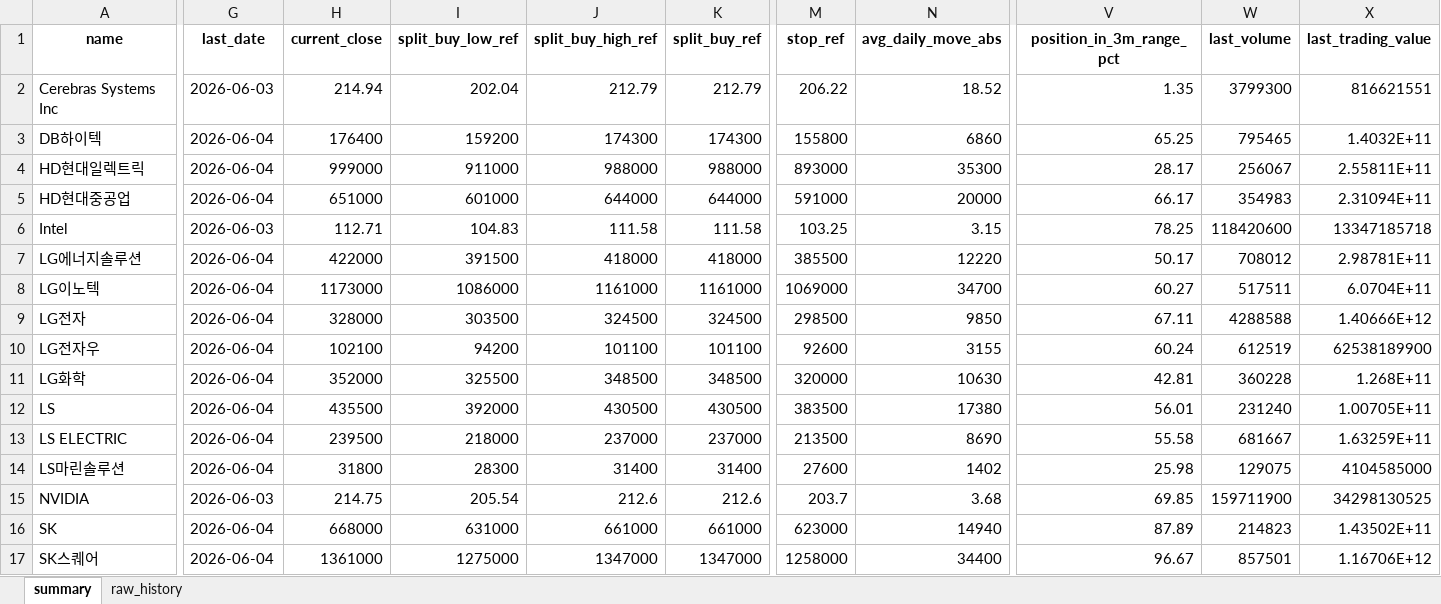
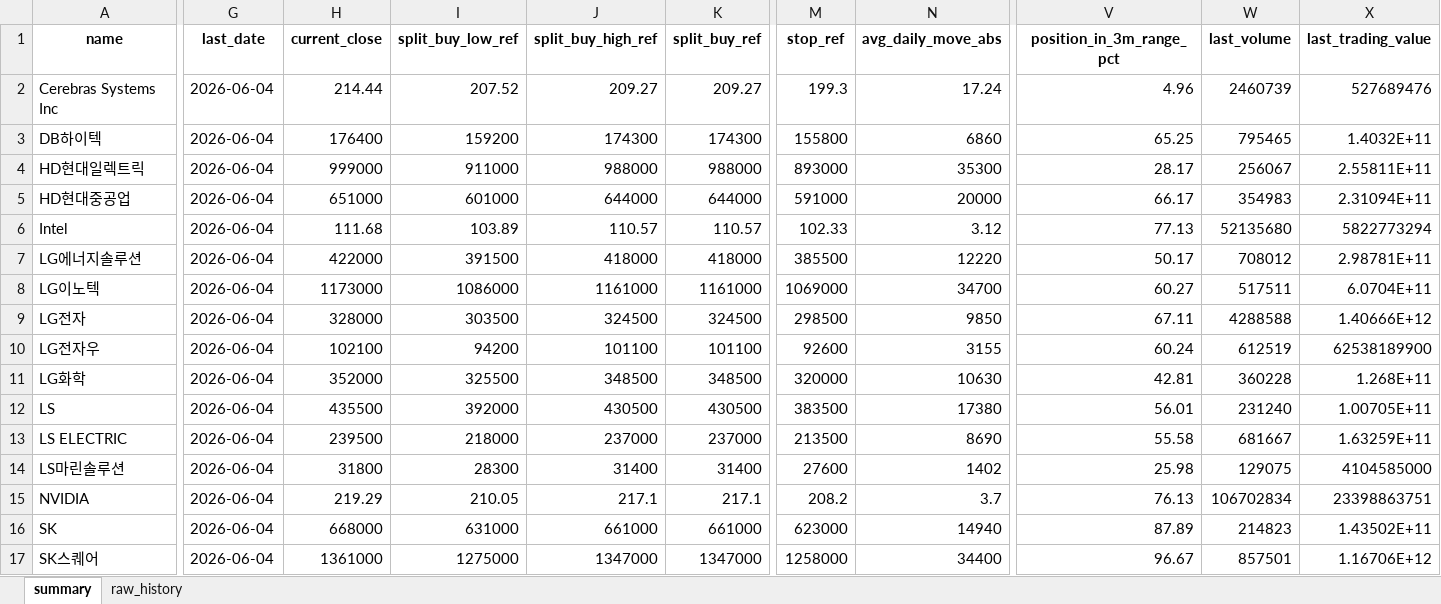
Before and after one commit to sehwankim0114/krx-watchlist-auto, an Excel workbook: latest/watchlist_latest.xlsx, sheet summary, drawn as a sheet; only a part is shown, gaps mark what is left out; values as stored, in another font and other column widths than the file's, no borders; the diff covers the shown part only; the diff names each change by its address in the sheet, - before the commit and + after, or states it on an @@ line.

```diff
--- a/latest/watchlist_latest.xlsx (sheet summary)
+++ b/latest/watchlist_latest.xlsx (sheet summary)
-G2 (last_date): 2026-06-03
+G2 (last_date): 2026-06-04
-H2 (current_close): 214.94
+H2 (current_close): 214.44
-I2 (split_buy_low_ref): 202.04
+I2 (split_buy_low_ref): 207.52
-J2 (split_buy_high_ref): 212.79
+J2 (split_buy_high_ref): 209.27
-K2 (split_buy_ref): 212.79
+K2 (split_buy_ref): 209.27
-M2 (stop_ref): 206.22
+M2 (stop_ref): 199.3
-N2 (avg_daily_move_abs): 18.52
+N2 (avg_daily_move_abs): 17.24
-V2 (position_in_3m_range_pct): 1.35
+V2 (position_in_3m_range_pct): 4.96
-W2 (last_volume): 3799300
+W2 (last_volume): 2460739
-X2 (last_trading_value): 816621551
+X2 (last_trading_value): 527689476
-G6 (last_date): 2026-06-03
+G6 (last_date): 2026-06-04
-H6 (current_close): 112.71
+H6 (current_close): 111.68
-I6 (split_buy_low_ref): 104.83
+I6 (split_buy_low_ref): 103.89
-J6 (split_buy_high_ref): 111.58
+J6 (split_buy_high_ref): 110.57
-K6 (split_buy_ref): 111.58
+K6 (split_buy_ref): 110.57
-M6 (stop_ref): 103.25
+M6 (stop_ref): 102.33
-N6 (avg_daily_move_abs): 3.15
+N6 (avg_daily_move_abs): 3.12
-V6 (position_in_3m_range_pct): 78.25
+V6 (position_in_3m_range_pct): 77.13
-W6 (last_volume): 118420600
+W6 (last_volume): 52135680
-X6 (last_trading_value): 13347185718
+X6 (last_trading_value): 5822773294
-G15 (last_date): 2026-06-03
+G15 (last_date): 2026-06-04
-H15 (current_close): 214.75
+H15 (current_close): 219.29
-I15 (split_buy_low_ref): 205.54
+I15 (split_buy_low_ref): 210.05
-J15 (split_buy_high_ref): 212.6
+J15 (split_buy_high_ref): 217.1
-K15 (split_buy_ref): 212.6
+K15 (split_buy_ref): 217.1
-M15 (stop_ref): 203.7
+M15 (stop_ref): 208.2
-N15 (avg_daily_move_abs): 3.68
+N15 (avg_daily_move_abs): 3.7
-V15 (position_in_3m_range_pct): 69.85
+V15 (position_in_3m_range_pct): 76.13
-W15 (last_volume): 159711900
+W15 (last_volume): 106702834
-X15 (last_trading_value): 34298130525
+X15 (last_trading_value): 23398863751
```
Also changed, not shown: 11 edited cells elsewhere in this sheet, sheet raw_history, 13 other files.
